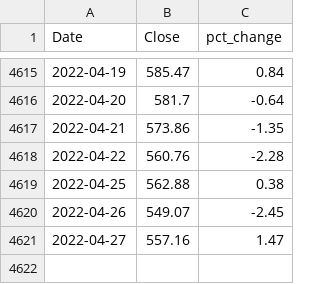
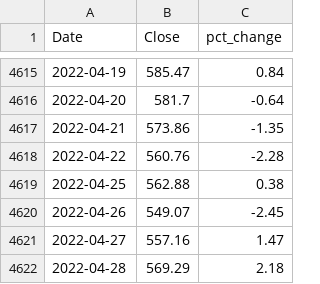
Before and after one commit to eshraongithub/global_sustainable_equity_fund_etl_and_time_series_forecasting, a CSV file: gsef_output/historical_gsef.csv, drawn as a sheet; only a part is shown, gaps mark what is left out; the diff names each change by its address in the sheet, - before the commit and + after, or states it on an @@ line.

```diff
--- a/gsef_output/historical_gsef.csv
+++ b/gsef_output/historical_gsef.csv
+row 4622: 2022-04-28 | 569.29 | 2.18
```
Also changed, not shown: 6 other files.
